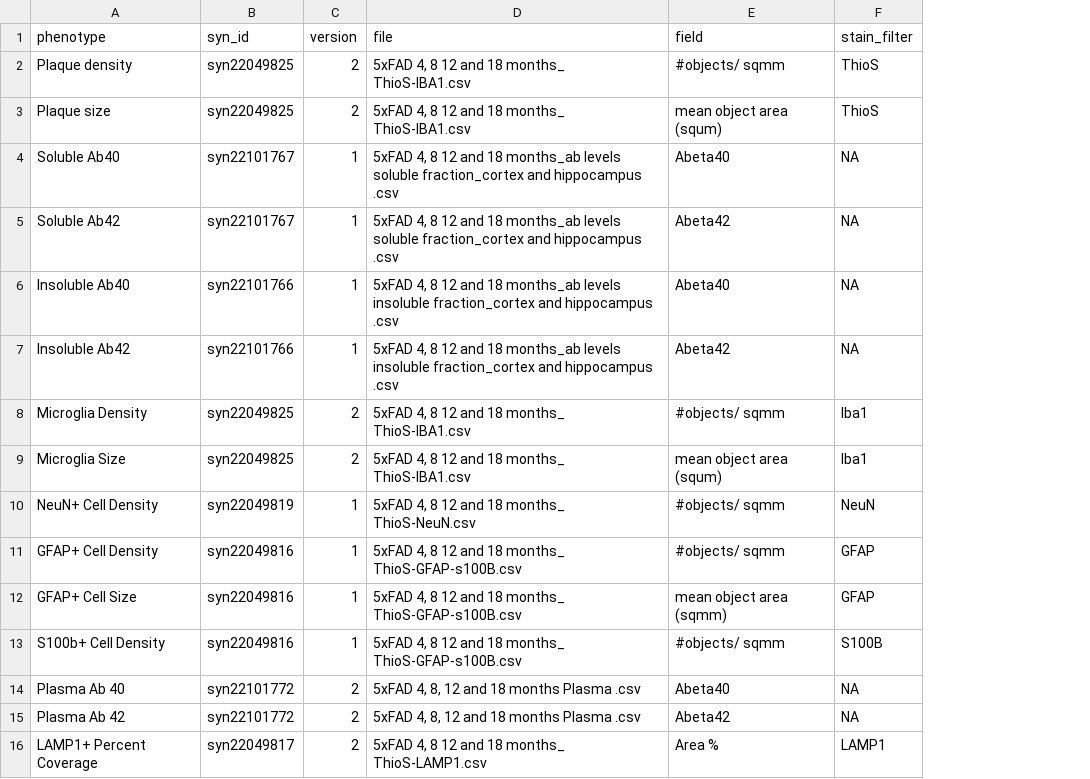
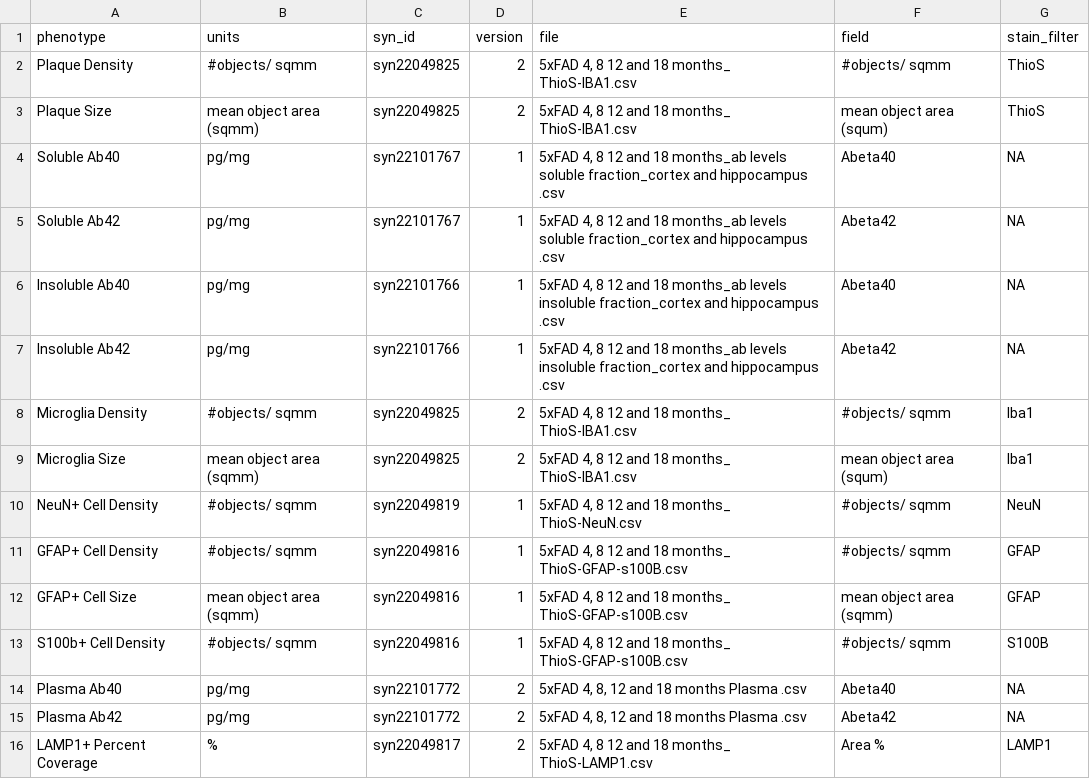
Before and after one commit to Sage-Bionetworks/magora, a CSV file: data-raw/pathology/5xfad_data_sources.csv, drawn as a sheet; the diff names each change by its address in the sheet, - before the commit and + after, or states it on an @@ line.

Commit message:
Add mysteriously disappeared units back into phenotypes

```diff
--- a/data-raw/pathology/5xfad_data_sources.csv
+++ b/data-raw/pathology/5xfad_data_sources.csv
+column B (units), rows 2-16: #objects/ sqmm | mean object area (sqmm) | pg/mg | pg/mg | pg/mg | pg/mg | #objects/ sqmm | mean object area (sqmm) | #objects/ sqmm | #objects/ sqmm | mean object area (sqmm) | #objects/ sqmm | pg/mg | pg/mg | %
-A2 (phenotype): Plaque density
+A2 (phenotype): Plaque Density
-A3 (phenotype): Plaque size
+A3 (phenotype): Plaque Size
-A14 (phenotype): Plasma Ab 40
+A14 (phenotype): Plasma Ab40
-A15 (phenotype): Plasma Ab 42
+A15 (phenotype): Plasma Ab42
```
Also changed, not shown: 4 other files.
